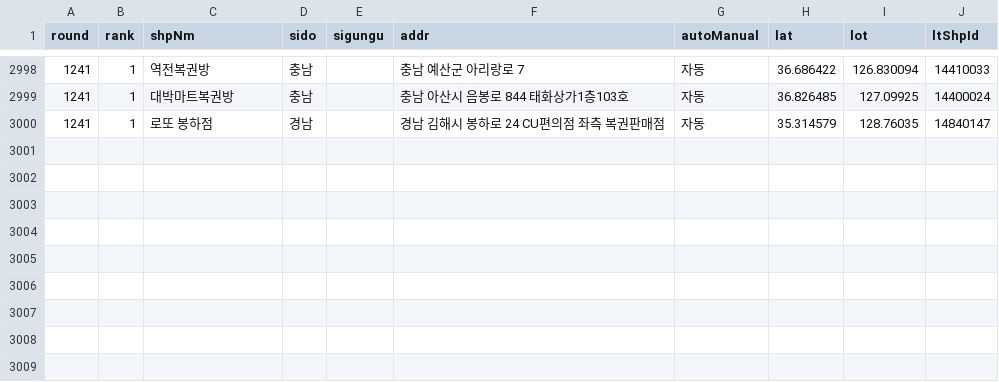
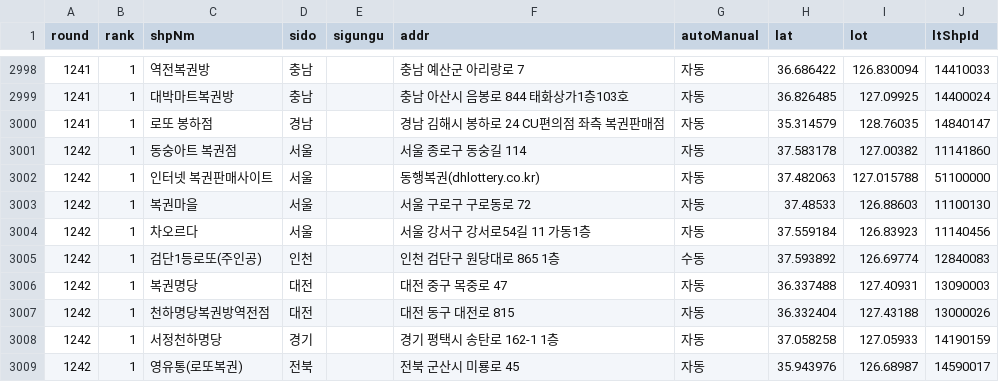
Before and after one commit to brian5241/lotto-store-stats, a CSV file: data/winners.csv, drawn as a sheet; only a part is shown, gaps mark what is left out.

```diff
--- a/data/winners.csv
+++ b/data/winners.csv
@@ -3000 +3000,10 @@
 1241,1,로또 봉하점,경남,,경남 김해시 봉하로 24 CU편의점 좌측 복권판매점,자동,35.314579,128.76035,14840147
+1242,1,동숭아트 복권점,서울,,서울 종로구 동숭길 114,자동,37.583178,127.00382,11141860
+1242,1,인터넷 복권판매사이트,서울,,동행복권(dhlottery.co.kr),자동,37.482063,127.015788,51100000
+1242,1,복권마을,서울,,서울 구로구 구로동로 72,자동,37.48533,126.88603,11100130
+1242,1,차오르다,서울,,서울 강서구 강서로54길 11 가동1층,자동,37.559184,126.83923,11140456
+1242,1,검단1등로또(주인공),인천,,인천 검단구 원당대로 865 1층,수동,37.593892,126.69774,12840083
+1242,1,복권명당,대전,,대전 중구 목중로 47,자동,36.337488,127.40931,13090003
+1242,1,천하명당복권방역전점,대전,,대전 동구 대전로 815,자동,36.332404,127.43188,13000026
+1242,1,서정천하명당,경기,,경기 평택시 송탄로 162-1 1층,자동,37.058258,127.05933,14190159
+1242,1,영유통(로또복권),전북,,전북 군산시 미룡로 45,자동,35.943976,126.68987,14590017
```
Also changed, not shown: 3 other files.
